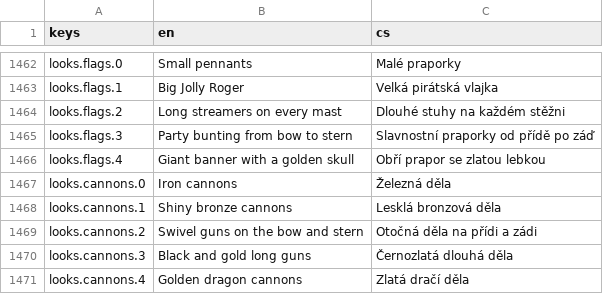
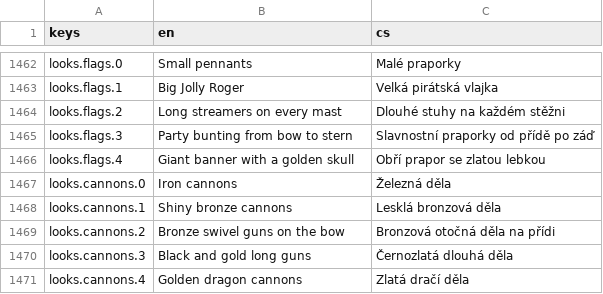
Before and after one commit to xsevcikr/Pirate_Empire, a CSV file: data/i18n/strings.csv, drawn as a sheet; only a part is shown, gaps mark what is left out.

```diff
--- a/data/i18n/strings.csv
+++ b/data/i18n/strings.csv
@@ -1468,3 +1468,3 @@ looks.cannons.0,Iron cannons,Železná děla
 looks.cannons.1,Shiny bronze cannons,Lesklá bronzová děla
-looks.cannons.2,Swivel guns on the bow and stern,Otočná děla na přídi a zádi
+looks.cannons.2,Bronze swivel guns on the bow,Bronzová otočná děla na přídi
 looks.cannons.3,Black and gold long guns,Černozlatá dlouhá děla
```
Also changed, not shown: 4 other files.
